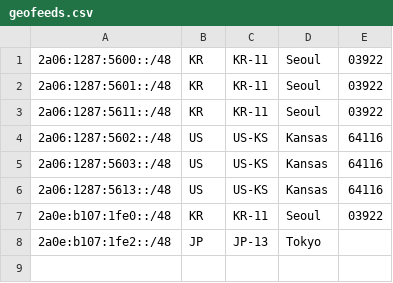
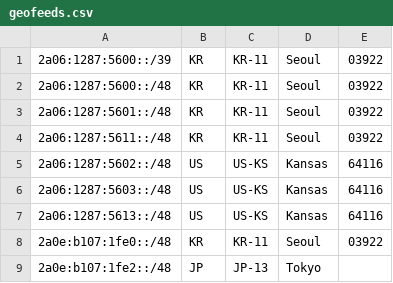
Before and after one commit to Yuki-Network-LTD/geofeeds, a CSV file: geofeeds.csv, drawn as a sheet.

Commit message:
Update geofeeds.csv

```diff
--- a/geofeeds.csv
+++ b/geofeeds.csv
@@ -1 +1,2 @@
+2a06:1287:5600::/39,KR,KR-11,Seoul,03922,
 2a06:1287:5600::/48,KR,KR-11,Seoul,03922,
```
